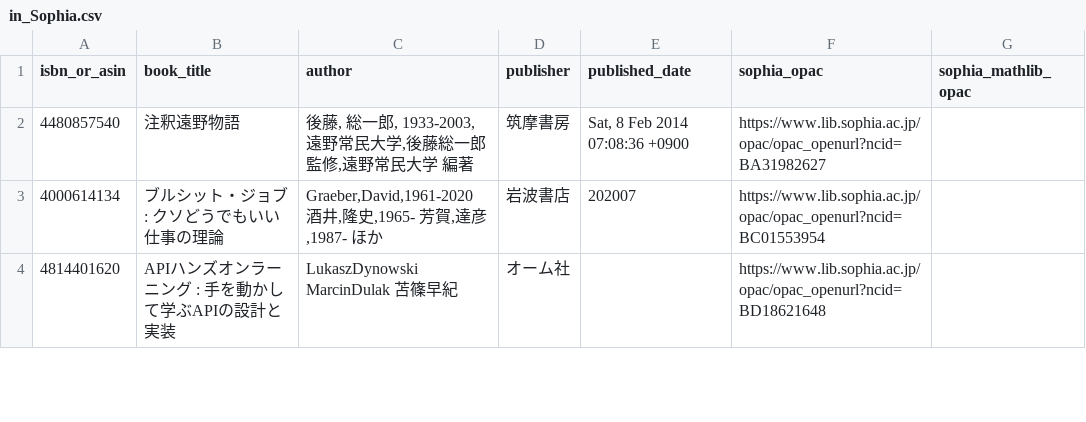
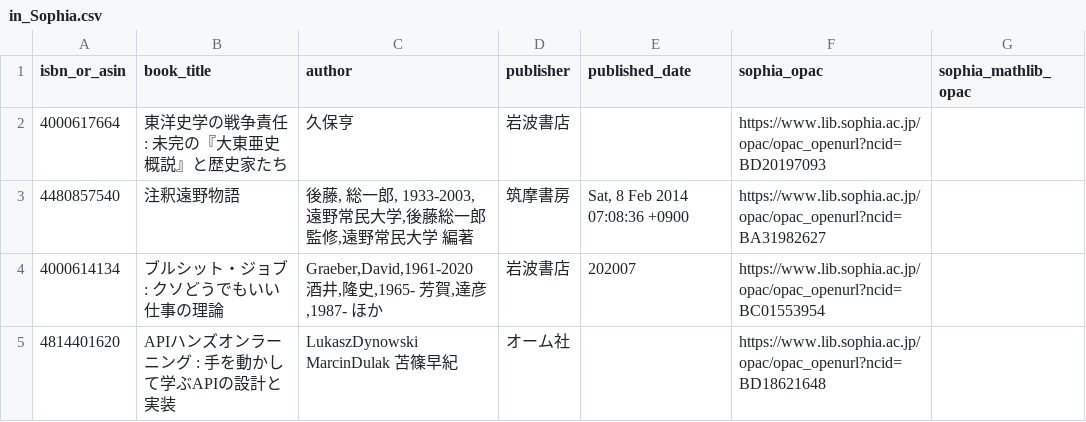
Before and after one commit to stepney141/bookmaker, a CSV file: apps/bookmeter/csv/in_Sophia.csv, drawn as a sheet; only a part is shown; the diff names each change by its address in the sheet, - before the commit and + after, or states it on an @@ line.

```diff
--- a/apps/bookmeter/csv/in_Sophia.csv
+++ b/apps/bookmeter/csv/in_Sophia.csv
+row 2: 4000617664 | 東洋史学の戦争責任 : 未完の『大東亜史概説』と歴史家たち | 久保亨 | 岩波書店 |  | https://www.lib.sophia.ac.jp/opac/opac_openurl?ncid=BD20197093
```
Also changed, not shown: apps/bookmeter/csv/bookmeter_wish_books.csv, apps/bookmeter/csv/in_UTokyo.csv, 1 other file.
